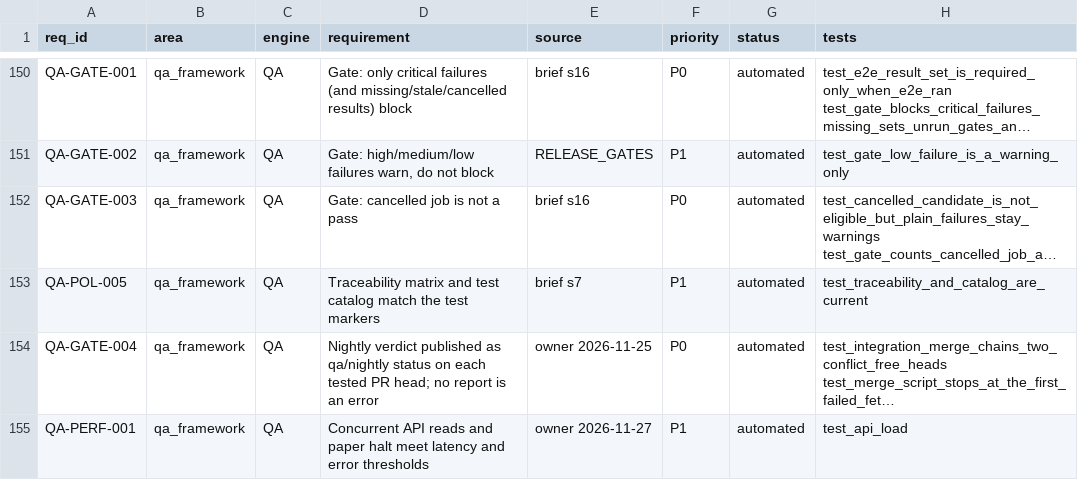
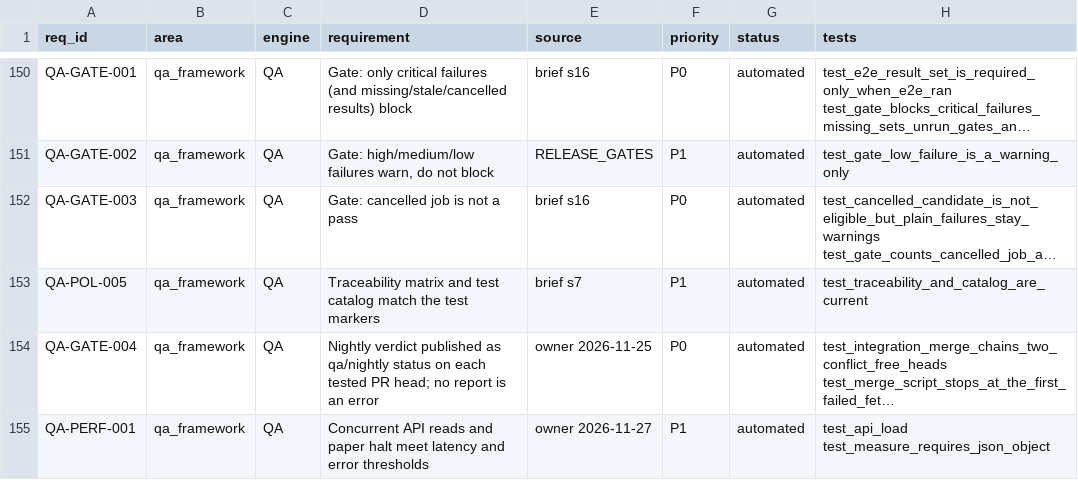
Before and after one commit to akaAvinash/finshot, a CSV file: docs/qa/REQUIREMENTS_TRACEABILITY.csv, drawn as a sheet; only a part is shown, gaps mark what is left out; long unchanged cells end in …; the diff names each change by its address in the sheet, - before the commit and + after, or states it on an @@ line.

```diff
--- a/docs/qa/REQUIREMENTS_TRACEABILITY.csv
+++ b/docs/qa/REQUIREMENTS_TRACEABILITY.csv
-H155 (tests): test_api_load
+H155 (tests): test_api_load test_measure_requires_json_object
```
Also changed, not shown: docs/qa/TEST_CASE_CATALOG.csv, 1 other file.
